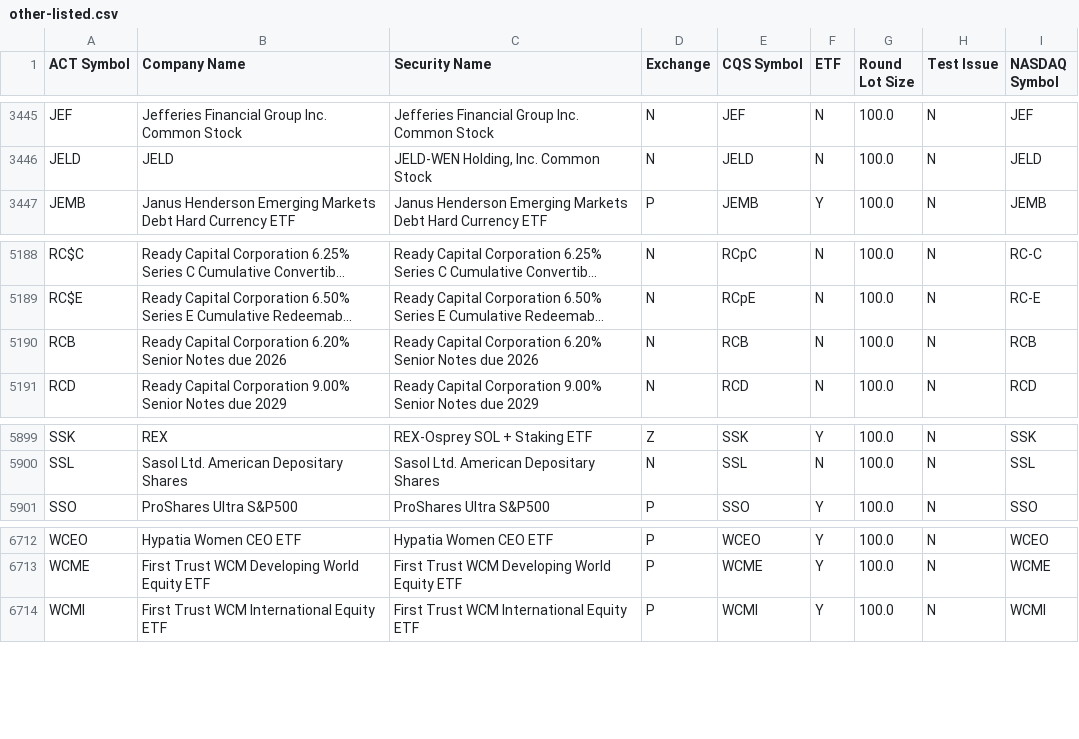
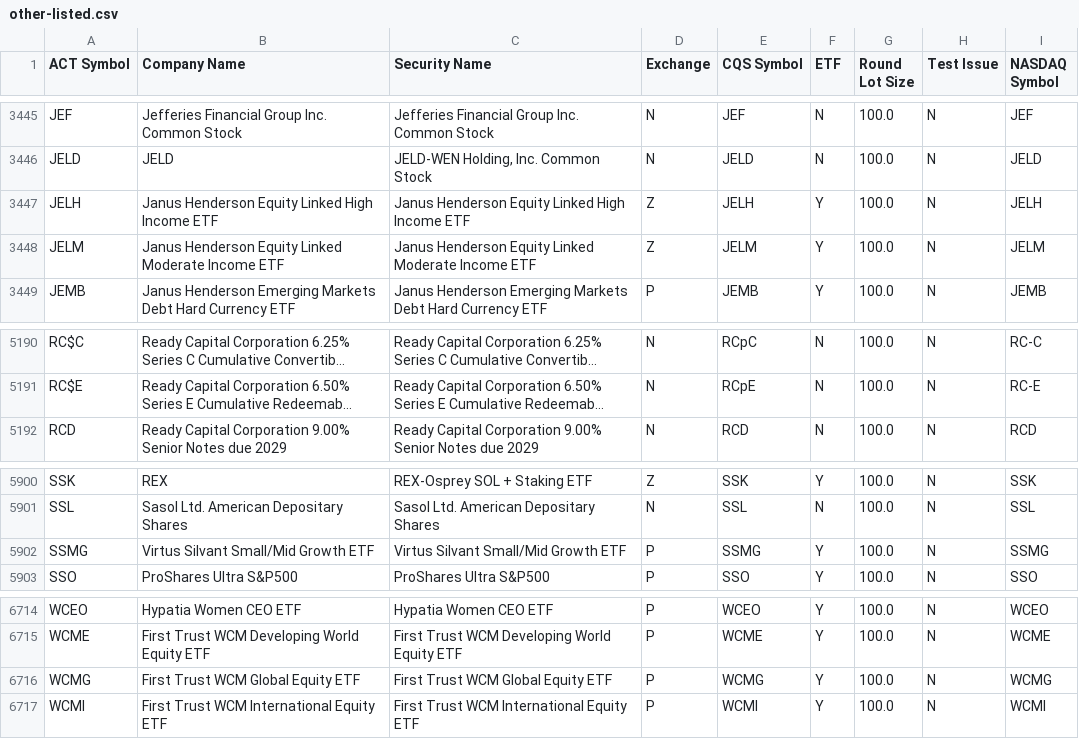
Before and after one commit to datasets/nyse-other-listings, a CSV file: data/other-listed.csv, drawn as a sheet; only a part is shown, gaps mark what is left out; long unchanged cells end in …; removed rows and columns are numbered as before the commit, all else as after; the diff names each change by its address in the sheet, - before the commit and + after, or states it on an @@ line.

```diff
--- a/data/other-listed.csv
+++ b/data/other-listed.csv
+row 3447: JELH | Janus Henderson Equity Linked High Income ETF | Janus Henderson Equity Linked High Income ETF | Z | JELH | Y | 100.0 | N | JELH
+row 3448: JELM | Janus Henderson Equity Linked Moderate Income ETF | Janus Henderson Equity Linked Moderate Income ETF | Z | JELM | Y | 100.0 | N | JELM
-row 5190: RCB | Ready Capital Corporation 6.20% Senior Notes due 2026 | Ready Capital Corporation 6.20% Senior Notes due 2026 | N | RCB | N | 100.0 | N | RCB
+row 5902: SSMG | Virtus Silvant Small/Mid Growth ETF | Virtus Silvant Small/Mid Growth ETF | P | SSMG | Y | 100.0 | N | SSMG
+row 6716: WCMG | First Trust WCM Global Equity ETF | First Trust WCM Global Equity ETF | P | WCMG | Y | 100.0 | N | WCMG
```
Also changed, not shown: data/nyse-listed.csv.
